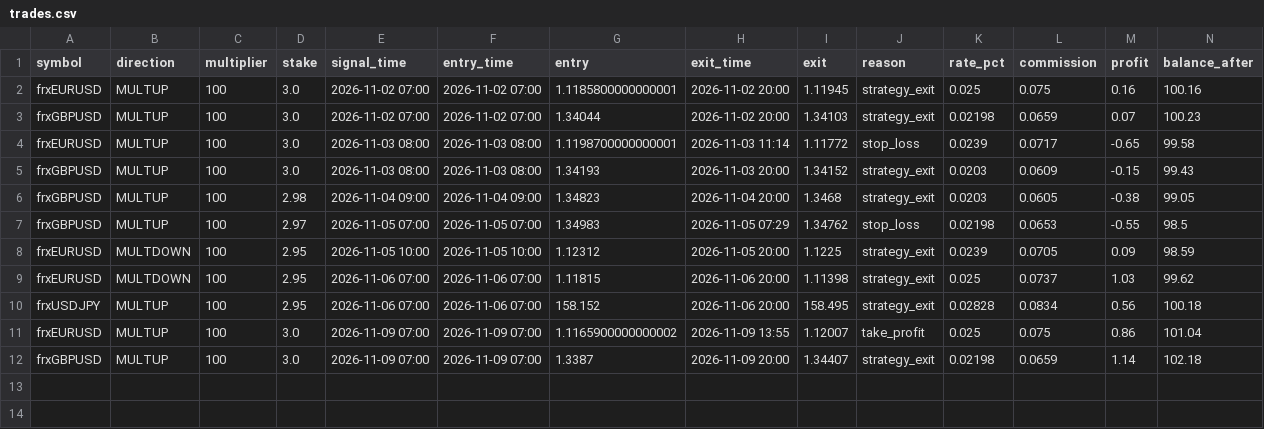
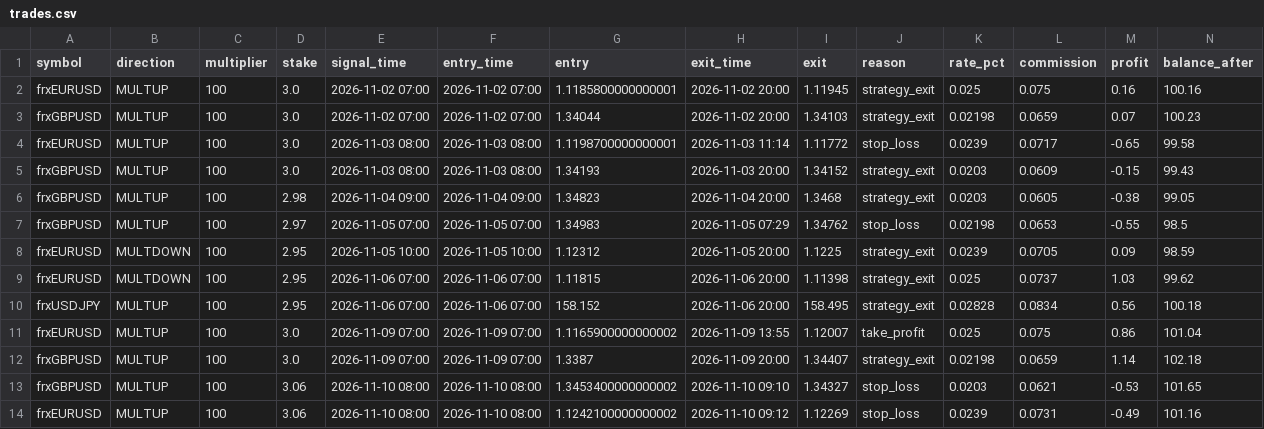
Before and after one commit to anollian-mushi/deriv-fx-bot, a CSV file: incubator/records/f1_london_breakout_r5/trades.csv, drawn as a sheet.

```diff
--- a/incubator/records/f1_london_breakout_r5/trades.csv
+++ b/incubator/records/f1_london_breakout_r5/trades.csv
@@ -12 +12,3 @@ frxEURUSD,MULTUP,100,3.0,2026-11-09 07:00,2026-11-09 07:00,1.1165900000000002,20
 frxGBPUSD,MULTUP,100,3.0,2026-11-09 07:00,2026-11-09 07:00,1.3387,2026-11-09 20:00,1.34407,strategy_exit,0.02198,0.0659,1.14,102.18
+frxGBPUSD,MULTUP,100,3.06,2026-11-10 08:00,2026-11-10 08:00,1.3453400000000002,2026-11-10 09:10,1.34327,stop_loss,0.0203,0.0621,-0.53,101.65
+frxEURUSD,MULTUP,100,3.06,2026-11-10 08:00,2026-11-10 08:00,1.1242100000000002,2026-11-10 09:12,1.12269,stop_loss,0.0239,0.0731,-0.49,101.16
```
Also changed, not shown: incubator/records/a1_ml_day_r5/trades.csv, incubator/records/f3_trend_pullback_4h_r5/trades.csv, 23 other files.
